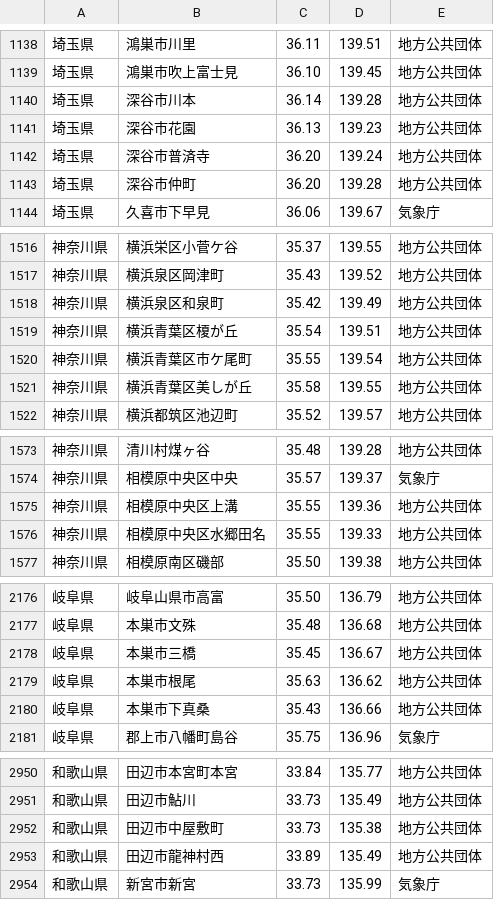
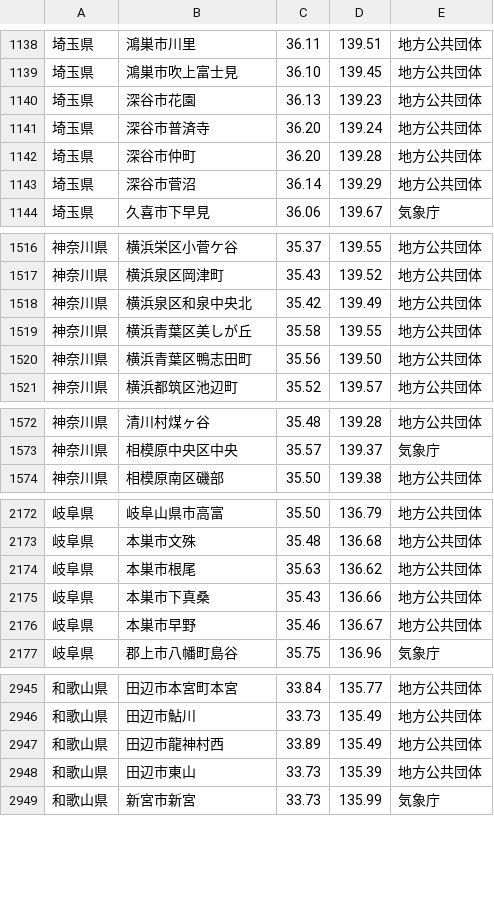
Before and after one commit to p2pquake/epsp-peer-cs, a CSV file: Map/Resources/Points/Stations.csv, drawn as a sheet; only a part is shown, gaps mark what is left out; the diff covers the shown part only.

Commit message:
Update seismic intensity stations

```diff
--- a/Map/Resources/Points/Stations.csv
+++ b/Map/Resources/Points/Stations.csv
@@ -1139,3 +1139,2 @@
 埼玉県,鴻巣市吹上富士見,36.10,139.45,地方公共団体
-埼玉県,深谷市川本,36.14,139.28,地方公共団体
 埼玉県,深谷市花園,36.13,139.23,地方公共団体
@@ -1143,2 +1142,3 @@
 埼玉県,深谷市仲町,36.20,139.28,地方公共団体
+埼玉県,深谷市菅沼,36.14,139.29,地方公共団体
 埼玉県,久喜市下早見,36.06,139.67,気象庁
@@ -1517,6 +1517,5 @@
 神奈川県,横浜泉区岡津町,35.43,139.52,地方公共団体
-神奈川県,横浜泉区和泉町,35.42,139.49,地方公共団体
-神奈川県,横浜青葉区榎が丘,35.54,139.51,地方公共団体
-神奈川県,横浜青葉区市ケ尾町,35.55,139.54,地方公共団体
+神奈川県,横浜泉区和泉中央北,35.42,139.49,地方公共団体
 神奈川県,横浜青葉区美しが丘,35.58,139.55,地方公共団体
+神奈川県,横浜青葉区鴨志田町,35.56,139.50,地方公共団体
 神奈川県,横浜都筑区池辺町,35.52,139.57,地方公共団体
@@ -1574,4 +1573,2 @@
 神奈川県,相模原中央区中央,35.57,139.37,気象庁
-神奈川県,相模原中央区上溝,35.55,139.36,地方公共団体
-神奈川県,相模原中央区水郷田名,35.55,139.33,地方公共団体
 神奈川県,相模原南区磯部,35.50,139.38,地方公共団体
@@ -2177,5 +2173,5 @@
 岐阜県,本巣市文殊,35.48,136.68,地方公共団体
-岐阜県,本巣市三橋,35.45,136.67,地方公共団体
 岐阜県,本巣市根尾,35.63,136.62,地方公共団体
 岐阜県,本巣市下真桑,35.43,136.66,地方公共団体
+岐阜県,本巣市早野,35.46,136.67,地方公共団体
 岐阜県,郡上市八幡町島谷,35.75,136.96,気象庁
@@ -2951,4 +2946,4 @@
 和歌山県,田辺市鮎川,33.73,135.49,地方公共団体
-和歌山県,田辺市中屋敷町,33.73,135.38,地方公共団体
 和歌山県,田辺市龍神村西,33.89,135.49,地方公共団体
+和歌山県,田辺市東山,33.73,135.39,地方公共団体
 和歌山県,新宮市新宮,33.73,135.99,気象庁
```
Also changed, not shown: 5 added rows, 9 removed rows, 12 moved rows and 14 edited cells elsewhere in this file, 1 other file.
